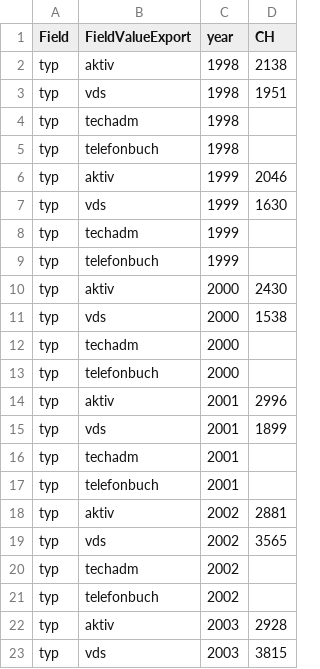
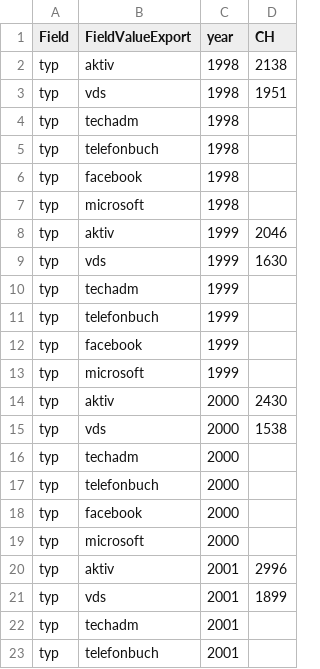
Before and after one commit to ideadapt/swiss-lawful-interception-visualization, a CSV file: app/data/slirv_data_annualsummary.csv, drawn as a sheet; only a part is shown; the shorter side is filled out with more unchanged rows; the diff covers the shown part only; the diff names each change by its address in the sheet, - before the commit and + after, or states it on an @@ line.

Commit message:
facebook, microsoft als leere werte bis 1998 FakeWerte 2014

```diff
--- a/app/data/slirv_data_annualsummary.csv
+++ b/app/data/slirv_data_annualsummary.csv
+row 6: typ | facebook | 1998
+row 7: typ | microsoft | 1998
+row 12: typ | facebook | 1999
+row 13: typ | microsoft | 1999
+row 18: typ | facebook | 2000
+row 19: typ | microsoft | 2000
```
Also changed, not shown: 23 added rows, 1 moved row and 6 edited cells elsewhere in this file.
